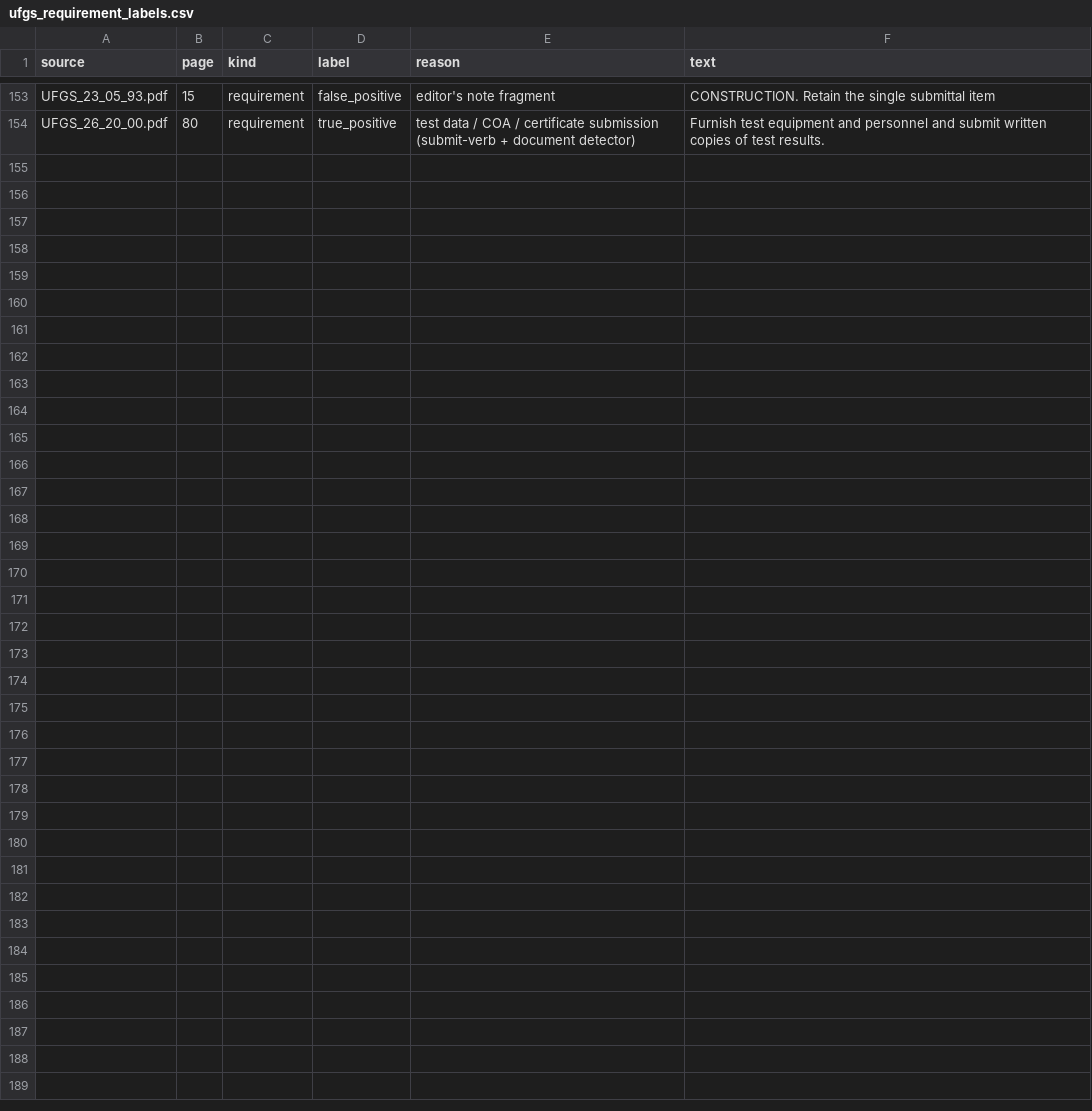
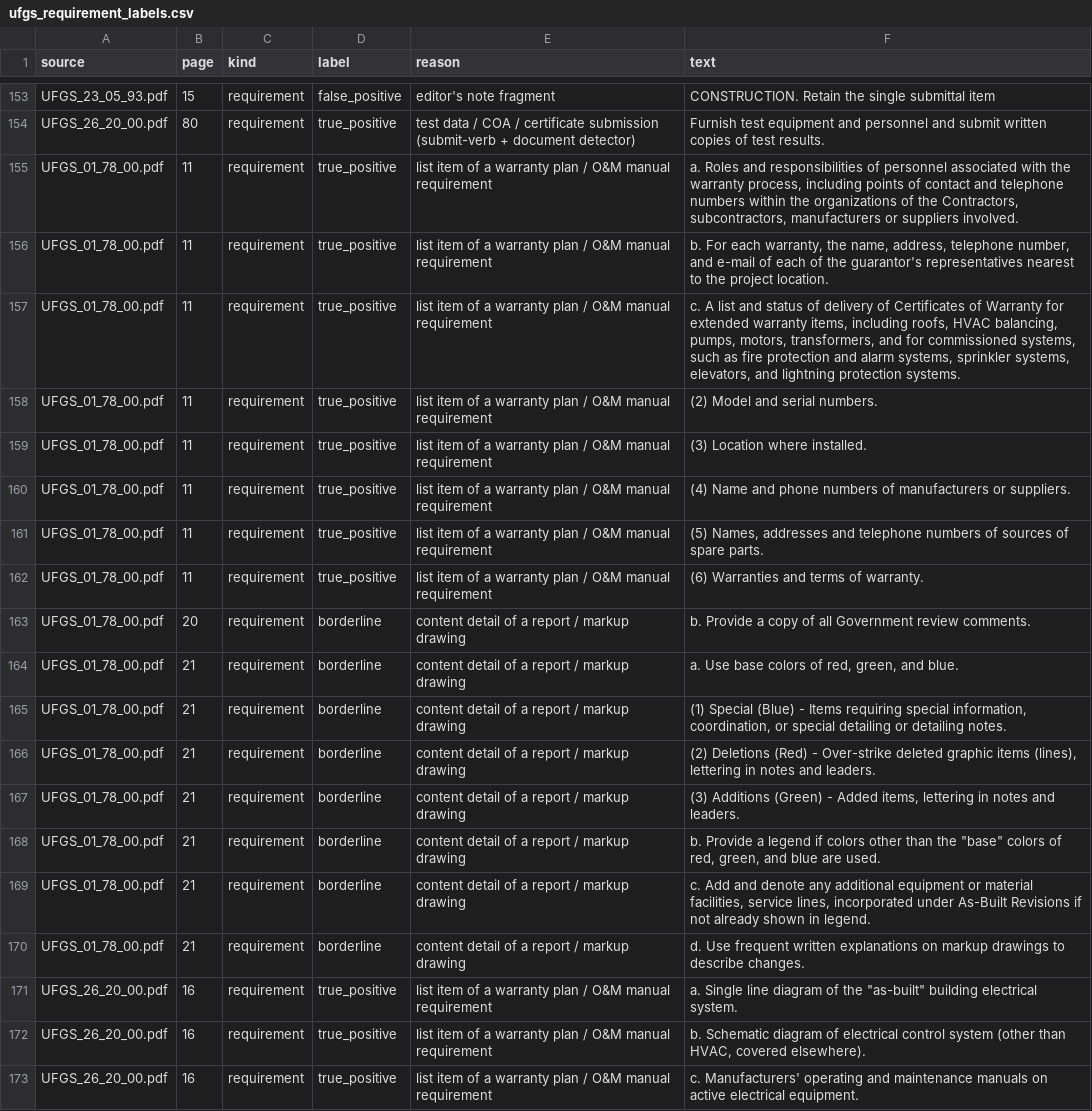
Before and after one commit to techhive112-png/workflows-starter-template, a CSV file: spectakeoff/benchmarks/ufgs_requirement_labels.csv, drawn as a sheet; only a part is shown, gaps mark what is left out; the diff names each change by its address in the sheet, - before the commit and + after, or states it on an @@ line.

```diff
--- a/spectakeoff/benchmarks/ufgs_requirement_labels.csv
+++ b/spectakeoff/benchmarks/ufgs_requirement_labels.csv
+row 155: UFGS_01_78_00.pdf | 11 | requirement | true_positive | list item of a warranty plan / O&M manual requirement | a. Roles and responsibilities of personnel associated with the warranty process, including points of contact and telephone numbers within the organizations of the Contractors, subcontractors, manufacturers or suppliers involved.
+row 156: UFGS_01_78_00.pdf | 11 | requirement | true_positive | list item of a warranty plan / O&M manual requirement | b. For each warranty, the name, address, telephone number, and e-mail of each of the guarantor's representatives nearest to the project location.
+row 157: UFGS_01_78_00.pdf | 11 | requirement | true_positive | list item of a warranty plan / O&M manual requirement | c. A list and status of delivery of Certificates of Warranty for extended warranty items, including roofs, HVAC balancing, pumps, motors, transformers, and for commissioned systems, such as fire protection and alarm systems, sprinkler systems, elevators, and lightning protection systems.
+row 158: UFGS_01_78_00.pdf | 11 | requirement | true_positive | list item of a warranty plan / O&M manual requirement | (2) Model and serial numbers.
+row 159: UFGS_01_78_00.pdf | 11 | requirement | true_positive | list item of a warranty plan / O&M manual requirement | (3) Location where installed.
+row 160: UFGS_01_78_00.pdf | 11 | requirement | true_positive | list item of a warranty plan / O&M manual requirement | (4) Name and phone numbers of manufacturers or suppliers.
+row 161: UFGS_01_78_00.pdf | 11 | requirement | true_positive | list item of a warranty plan / O&M manual requirement | (5) Names, addresses and telephone numbers of sources of spare parts.
+row 162: UFGS_01_78_00.pdf | 11 | requirement | true_positive | list item of a warranty plan / O&M manual requirement | (6) Warranties and terms of warranty.
+row 163: UFGS_01_78_00.pdf | 20 | requirement | borderline | content detail of a report / markup drawing | b. Provide a copy of all Government review comments.
+row 164: UFGS_01_78_00.pdf | 21 | requirement | borderline | content detail of a report / markup drawing | a. Use base colors of red, green, and blue.
+row 165: UFGS_01_78_00.pdf | 21 | requirement | borderline | content detail of a report / markup drawing | (1) Special (Blue) - Items requiring special information, coordination, or special detailing or detailing notes.
+row 166: UFGS_01_78_00.pdf | 21 | requirement | borderline | content detail of a report / markup drawing | (2) Deletions (Red) - Over-strike deleted graphic items (lines), lettering in notes and leaders.
+row 167: UFGS_01_78_00.pdf | 21 | requirement | borderline | content detail of a report / markup drawing | (3) Additions (Green) - Added items, lettering in notes and leaders.
+row 168: UFGS_01_78_00.pdf | 21 | requirement | borderline | content detail of a report / markup drawing | b. Provide a legend if colors other than the "base" colors of red, green, and blue are used.
+row 169: UFGS_01_78_00.pdf | 21 | requirement | borderline | content detail of a report / markup drawing | c. Add and denote any additional equipment or material facilities, service lines, incorporated under As-Built Revisions if not already shown in legend.
+row 170: UFGS_01_78_00.pdf | 21 | requirement | borderline | content detail of a report / markup drawing | d. Use frequent written explanations on markup drawings to describe changes.
+row 171: UFGS_26_20_00.pdf | 16 | requirement | true_positive | list item of a warranty plan / O&M manual requirement | a. Single line diagram of the "as-built" building electrical system.
+row 172: UFGS_26_20_00.pdf | 16 | requirement | true_positive | list item of a warranty plan / O&M manual requirement | b. Schematic diagram of electrical control system (other than HVAC, covered elsewhere).
+row 173: UFGS_26_20_00.pdf | 16 | requirement | true_positive | list item of a warranty plan / O&M manual requirement | c. Manufacturers' operating and maintenance manuals on active electrical equipment.
```
Also changed, not shown: spectakeoff/benchmarks/faa_150-5370-10H_requirement_labels.csv, 6 other files.
